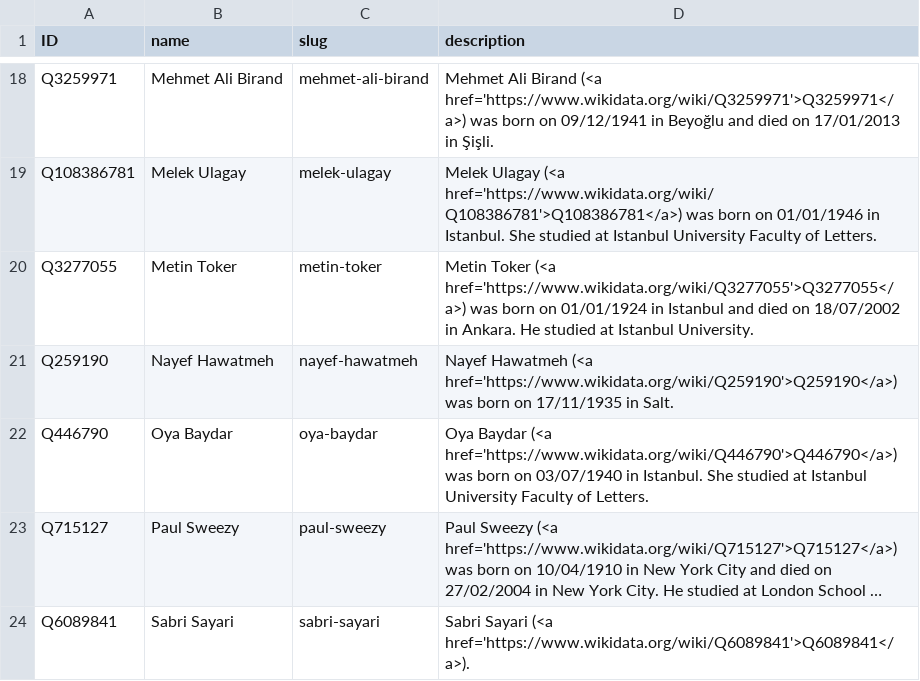
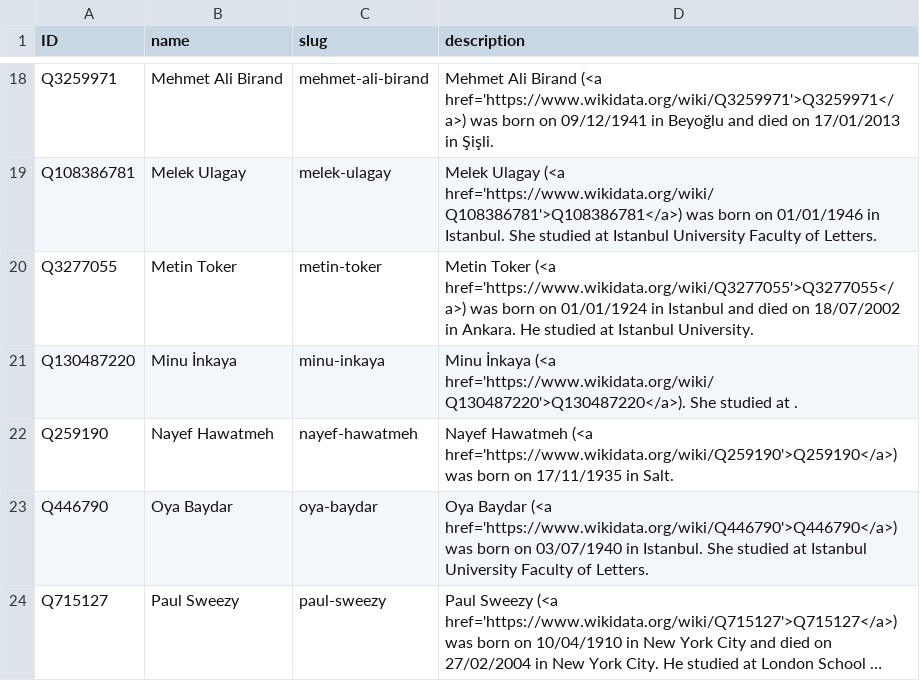
Before and after one commit to sol-idarities/Website-Taxonomies, a CSV file: taxonomy_people.csv, drawn as a sheet; only a part is shown, gaps mark what is left out; the shorter side is filled out with more unchanged rows; long unchanged cells end in …; the diff names each change by its address in the sheet, - before the commit and + after, or states it on an @@ line.

Commit message:
people data refresh

```diff
--- a/taxonomy_people.csv
+++ b/taxonomy_people.csv
+row 21: Q130487220 | Minu İnkaya | minu-inkaya | Minu İnkaya (<a href='https://www.wikidata.org/wiki/Q130487220'>Q130487220</a>). She studied at .
```
Also changed, not shown: taxonomy_publishers.csv.
